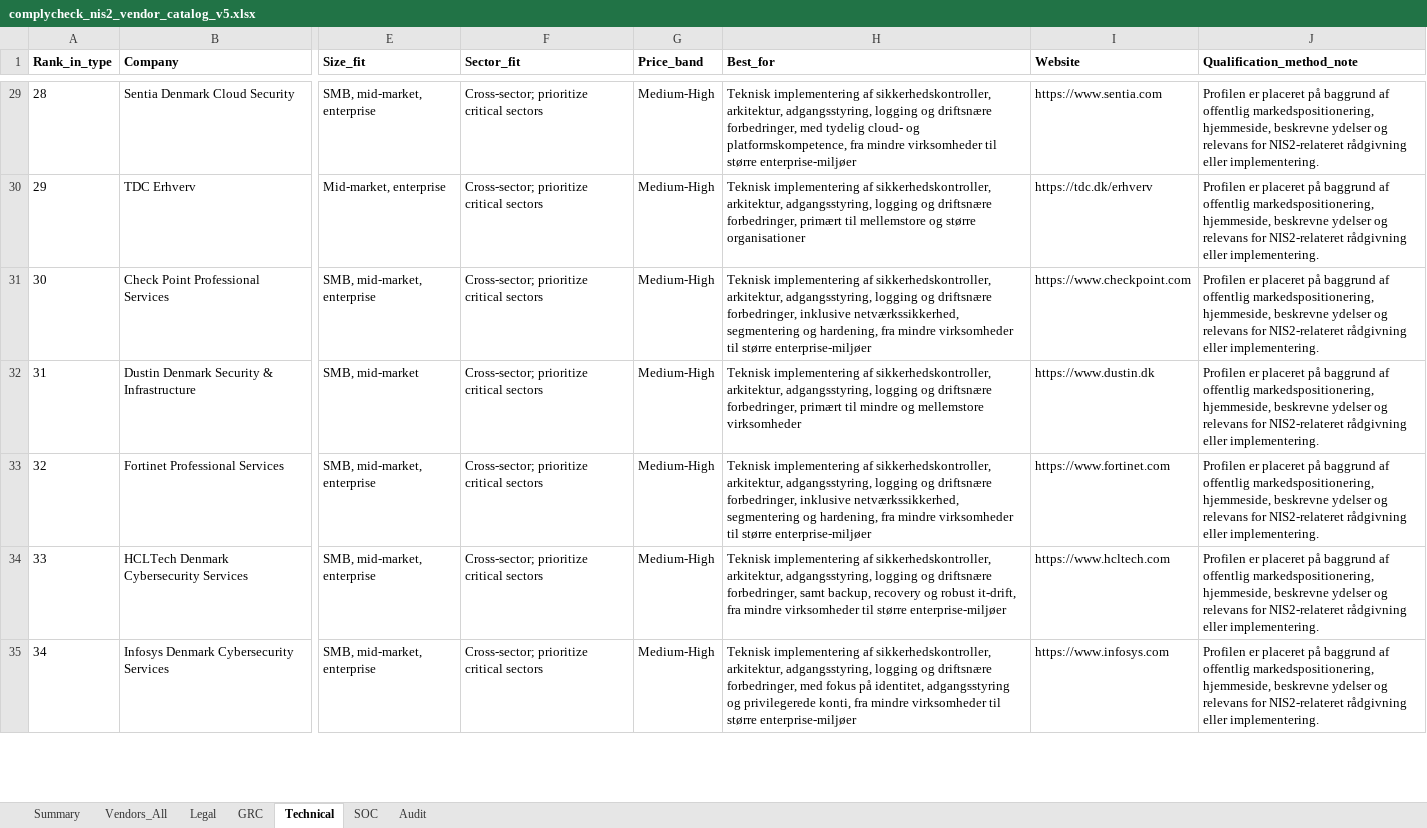
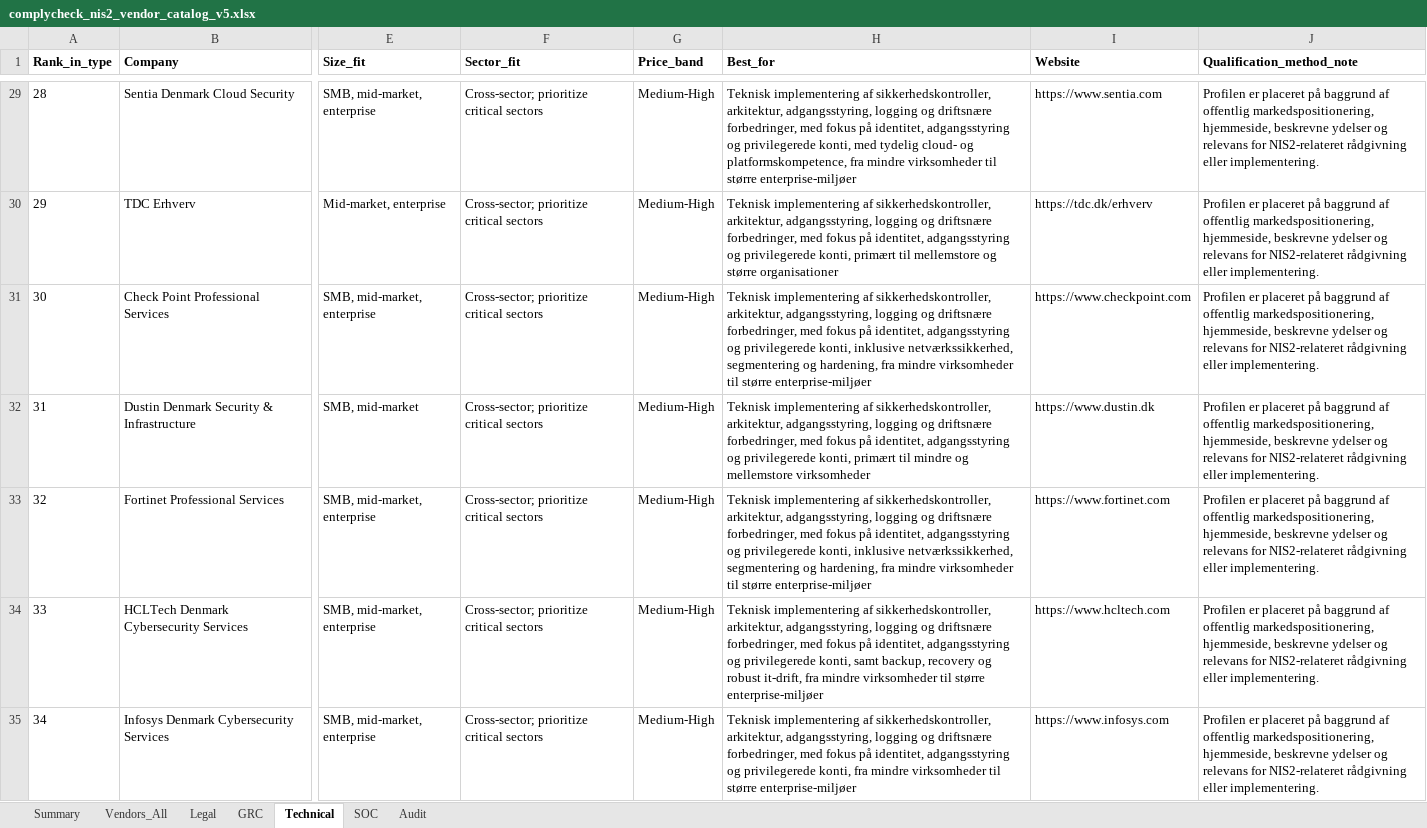
Before and after one commit to thomasweikop/site4, an Excel workbook: exports/complycheck_nis2_vendor_catalog_v5.xlsx, sheet Technical, drawn as a sheet; only a part is shown, gaps mark what is left out; values as stored, in another font and other column widths than the file's, no borders; the diff covers the shown part only; the diff names each change by its address in the sheet, - before the commit and + after, or states it on an @@ line.

```diff
--- a/exports/complycheck_nis2_vendor_catalog_v5.xlsx (sheet Technical)
+++ b/exports/complycheck_nis2_vendor_catalog_v5.xlsx (sheet Technical)
-H29 (Best_for): …forbedringer, med tydelig cloud-…
+H29 (Best_for): …forbedringer, med fokus på identitet, adgangsstyring og privilegerede konti, med tydelig cloud-…
-H30 (Best_for): …driftsnære forbedringer, primært til…
+H30 (Best_for): …driftsnære forbedringer, med fokus på identitet, adgangsstyring og privilegerede konti, primært til…
-H31 (Best_for): …driftsnære forbedringer, inklusive netværkssikkerhed,…
+H31 (Best_for): …driftsnære forbedringer, med fokus på identitet, adgangsstyring og privilegerede konti, inklusive netværkssikkerhed,…
-H32 (Best_for): …driftsnære forbedringer, primært til…
+H32 (Best_for): …driftsnære forbedringer, med fokus på identitet, adgangsstyring og privilegerede konti, primært til…
-H33 (Best_for): …driftsnære forbedringer, inklusive netværkssikkerhed,…
+H33 (Best_for): …driftsnære forbedringer, med fokus på identitet, adgangsstyring og privilegerede konti, inklusive netværkssikkerhed,…
-H34 (Best_for): …driftsnære forbedringer, samt backup,…
+H34 (Best_for): …driftsnære forbedringer, med fokus på identitet, adgangsstyring og privilegerede konti, samt backup,…
```
Also changed, not shown: 44 edited cells elsewhere in this sheet, sheet Vendors_All, sheet Legal, 5 other files.
